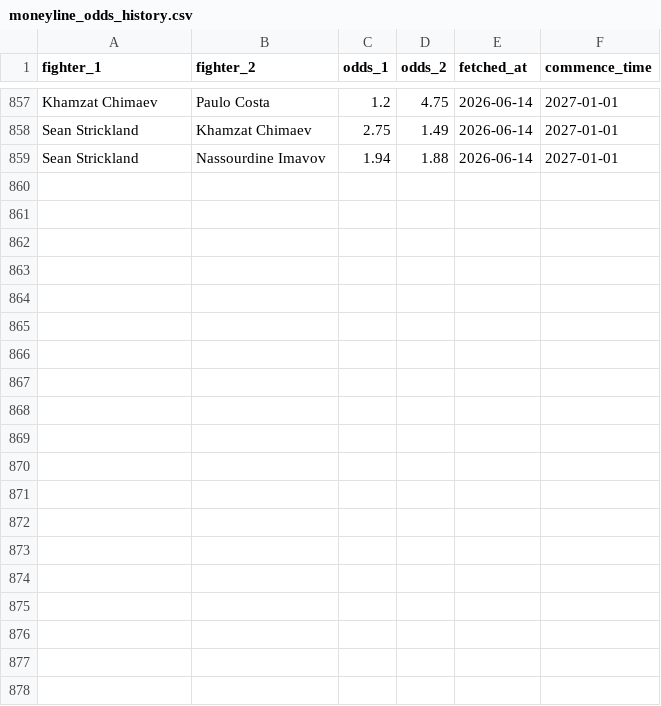
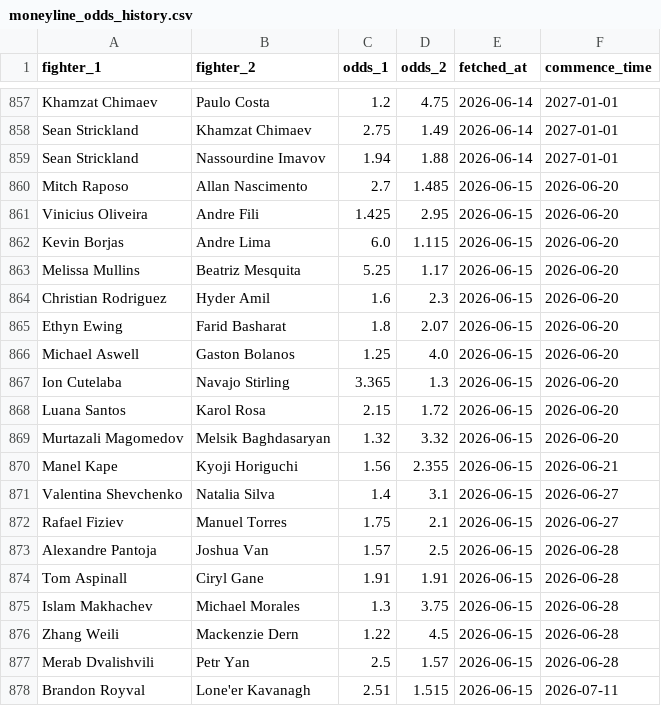
Before and after one commit to pelicanprinting-coder/ufc-predictor, a CSV file: moneyline_odds_history.csv, drawn as a sheet; only a part is shown, gaps mark what is left out; the diff covers the shown part only; the diff names each change by its address in the sheet, - before the commit and + after, or states it on an @@ line.

Commit message:
Update moneyline odds 2026-06-15

```diff
--- a/moneyline_odds_history.csv
+++ b/moneyline_odds_history.csv
+row 860: Mitch Raposo | Allan Nascimento | 2.7 | 1.485 | 2026-06-15 | 2026-06-20
+row 861: Vinicius Oliveira | Andre Fili | 1.425 | 2.95 | 2026-06-15 | 2026-06-20
+row 862: Kevin Borjas | Andre Lima | 6.0 | 1.115 | 2026-06-15 | 2026-06-20
+row 863: Melissa Mullins | Beatriz Mesquita | 5.25 | 1.17 | 2026-06-15 | 2026-06-20
+row 864: Christian Rodriguez | Hyder Amil | 1.6 | 2.3 | 2026-06-15 | 2026-06-20
+row 865: Ethyn Ewing | Farid Basharat | 1.8 | 2.07 | 2026-06-15 | 2026-06-20
+row 866: Michael Aswell | Gaston Bolanos | 1.25 | 4.0 | 2026-06-15 | 2026-06-20
+row 867: Ion Cutelaba | Navajo Stirling | 3.365 | 1.3 | 2026-06-15 | 2026-06-20
+row 868: Luana Santos | Karol Rosa | 2.15 | 1.72 | 2026-06-15 | 2026-06-20
+row 869: Murtazali Magomedov | Melsik Baghdasaryan | 1.32 | 3.32 | 2026-06-15 | 2026-06-20
+row 870: Manel Kape | Kyoji Horiguchi | 1.56 | 2.355 | 2026-06-15 | 2026-06-21
+row 871: Valentina Shevchenko | Natalia Silva | 1.4 | 3.1 | 2026-06-15 | 2026-06-27
+row 872: Rafael Fiziev | Manuel Torres | 1.75 | 2.1 | 2026-06-15 | 2026-06-27
+row 873: Alexandre Pantoja | Joshua Van | 1.57 | 2.5 | 2026-06-15 | 2026-06-28
+row 874: Tom Aspinall | Ciryl Gane | 1.91 | 1.91 | 2026-06-15 | 2026-06-28
+row 875: Islam Makhachev | Michael Morales | 1.3 | 3.75 | 2026-06-15 | 2026-06-28
+row 876: Zhang Weili | Mackenzie Dern | 1.22 | 4.5 | 2026-06-15 | 2026-06-28
+row 877: Merab Dvalishvili | Petr Yan | 2.5 | 1.57 | 2026-06-15 | 2026-06-28
+row 878: Brandon Royval | Lone'er Kavanagh | 2.51 | 1.515 | 2026-06-15 | 2026-07-11
```
Also changed, not shown: 12 added rows elsewhere in this file.
